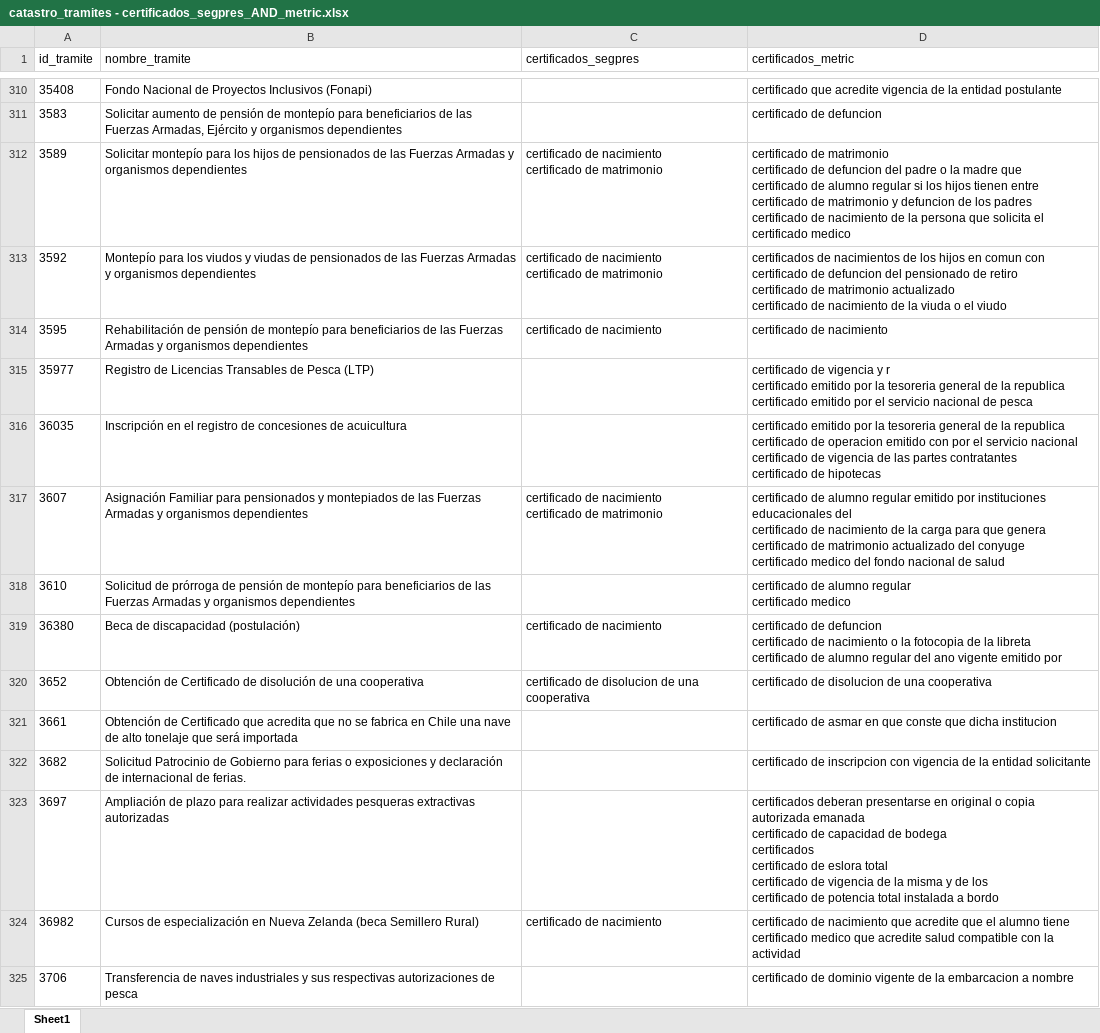
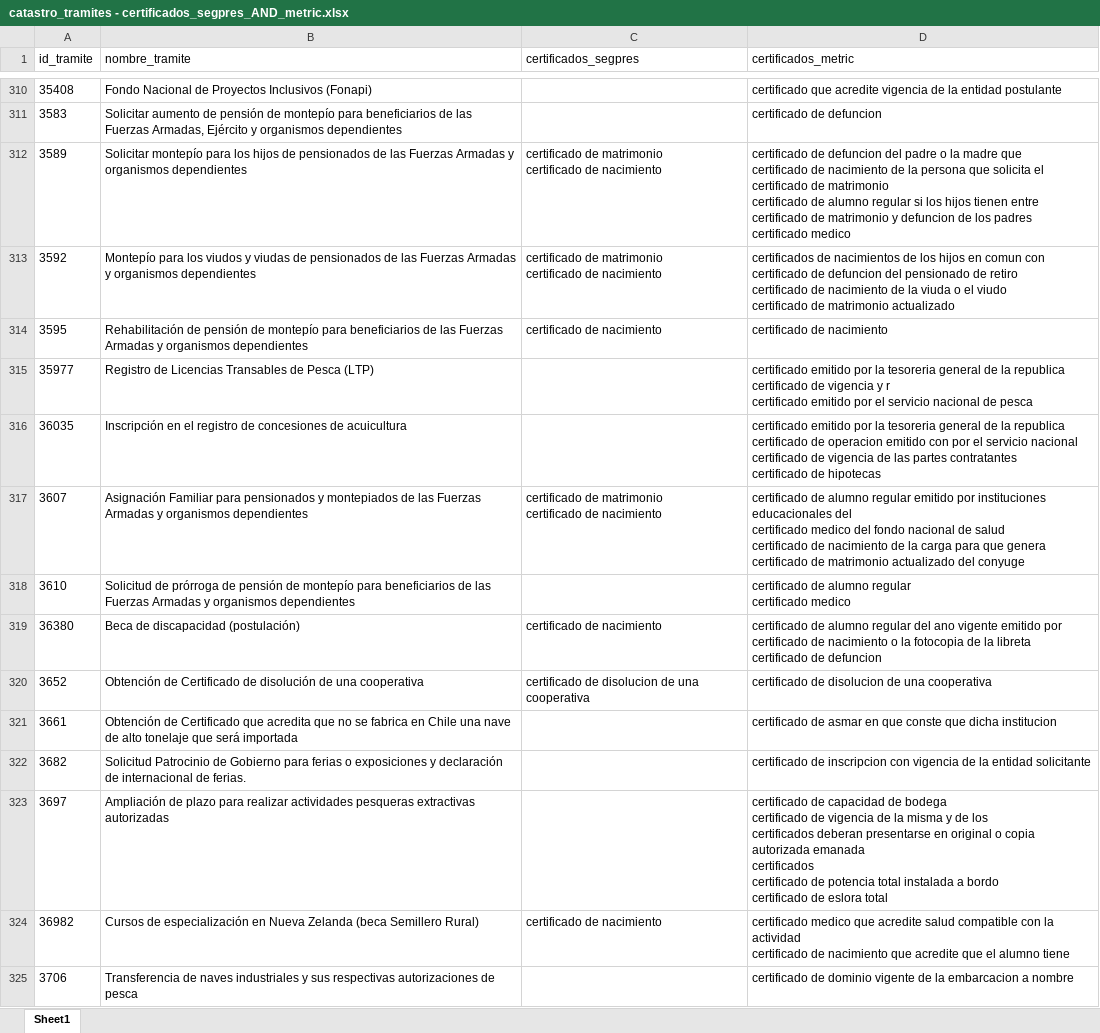
Before and after one commit to rpmunoz/python_electrolux, an Excel workbook: tutoriales/dia2/results/catastro_tramites - certificados_segpres_AND_metric.xlsx, sheet Sheet1, drawn as a sheet; only a part is shown, gaps mark what is left out; values as stored, in another font and other column widths than the file's, no borders; table styles not drawn; ↵ is a line break in a cell; the diff covers the shown part only; the diff names each change by its address in the sheet, - before the commit and + after, or states it on an @@ line.

```diff
--- a/tutoriales/dia2/results/catastro_tramites - certificados_segpres_AND_metric.xlsx (sheet Sheet1)
+++ b/tutoriales/dia2/results/catastro_tramites - certificados_segpres_AND_metric.xlsx (sheet Sheet1)
-C312:C313 (certificados_segpres): certificado de nacimiento ↵ certificado de matrimonio
+C312:C313 (certificados_segpres): certificado de matrimonio ↵ certificado de nacimiento
-D312 (certificados_metric): certificado de matrimonio ↵ certificado de defuncion del padre o la madre que ↵ certificado de alumno regular si los hijos tienen entre ↵ certificado de matrimonio y defuncion de los padres ↵ certificado de nacimiento de la persona que solicita el ↵ certificado medico
+D312 (certificados_metric): certificado de defuncion del padre o la madre que ↵ certificado de nacimiento de la persona que solicita el ↵ certificado de matrimonio ↵ certificado de alumno regular si los hijos tienen entre ↵ certificado de matrimonio y defuncion de los padres ↵ certificado medico
-D313 (certificados_metric): …certificado de matrimonio actualizado ↵ certificado de nacimiento de la viuda o el viudo
+D313 (certificados_metric): …certificado de nacimiento de la viuda o el viudo ↵ certificado de matrimonio actualizado
-D315 (certificados_metric): certificado de vigencia y r ↵ certificado emitido por la tesoreria general de la republica ↵ certificado emitido…
+D315 (certificados_metric): certificado emitido por la tesoreria general de la republica ↵ certificado de vigencia y r ↵ certificado emitido…
-C317 (certificados_segpres): certificado de nacimiento ↵ certificado de matrimonio
+C317 (certificados_segpres): certificado de matrimonio ↵ certificado de nacimiento
-D317 (certificados_metric): …del ↵ certificado de nacimiento de la carga para que genera ↵ certificado de matrimonio actualizado del conyuge ↵ certificado medico del fondo nacional de salud
+D317 (certificados_metric): …del ↵ certificado medico del fondo nacional de salud ↵ certificado de nacimiento de la carga para que genera ↵ certificado de matrimonio actualizado del conyuge
-D319 (certificados_metric): certificado de defuncion ↵ certificado de nacimiento o la fotocopia de la libreta ↵ certificado de alumno regular del ano vigente emitido por
+D319 (certificados_metric): certificado de alumno regular del ano vigente emitido por ↵ certificado de nacimiento o la fotocopia de la libreta ↵ certificado de defuncion
-D323 (certificados_metric): certificados deberan presentarse en original o copia autorizada emanada ↵ certificado de capacidad de bodega ↵ certificados ↵ certificado de eslora total ↵ certificado de vigencia de la misma y de los ↵ certificado de potencia total instalada a bordo
+D323 (certificados_metric): certificado de capacidad de bodega ↵ certificado de vigencia de la misma y de los ↵ certificados deberan presentarse en original o copia autorizada emanada ↵ certificados ↵ certificado de potencia total instalada a bordo ↵ certificado de eslora total
-D324 (certificados_metric): certificado de nacimiento que acredite que el alumno tiene ↵ certificado medico que acredite salud compatible con la actividad
+D324 (certificados_metric): certificado medico que acredite salud compatible con la actividad ↵ certificado de nacimiento que acredite que el alumno tiene
```
Also changed, not shown: 507 edited cells elsewhere in this sheet, tutoriales/dia2/results/catastro_requisitos_complexity.xlsx, tutoriales/dia2/results/catastro_tramites - MAX_LEN_requisitos_parse.xlsx, 41 other files.
